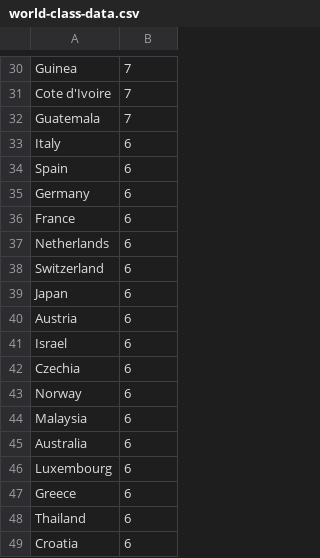
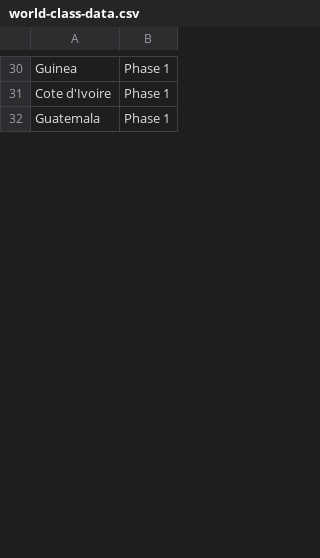
Before and after one commit to diogosmac/covid-forecast-feup-iart, a CSV file: projects/project2/data/world-class-data.csv, drawn as a sheet; only a part is shown, gaps mark what is left out; removed rows and columns are numbered as before the commit, all else as after; the diff covers the shown part only; the diff names each change by its address in the sheet, - before the commit and + after, or states it on an @@ line.

```diff
--- a/projects/project2/data/world-class-data.csv
+++ b/projects/project2/data/world-class-data.csv
-B30:B32: 7
+B30:B32: Phase 1
-row 33: Italy | 6
-row 34: Spain | 6
-row 35: Germany | 6
-row 36: France | 6
-row 37: Netherlands | 6
-row 38: Switzerland | 6
-row 39: Japan | 6
-row 40: Austria | 6
-row 41: Israel | 6
-row 42: Czechia | 6
-row 43: Norway | 6
-row 44: Malaysia | 6
-row 45: Australia | 6
-row 46: Luxembourg | 6
-row 47: Greece | 6
-row 48: Thailand | 6
-row 49: Croatia | 6
```
Also changed, not shown: 25 added rows, 8 removed rows and 55 edited cells elsewhere in this file, 1 other file.
